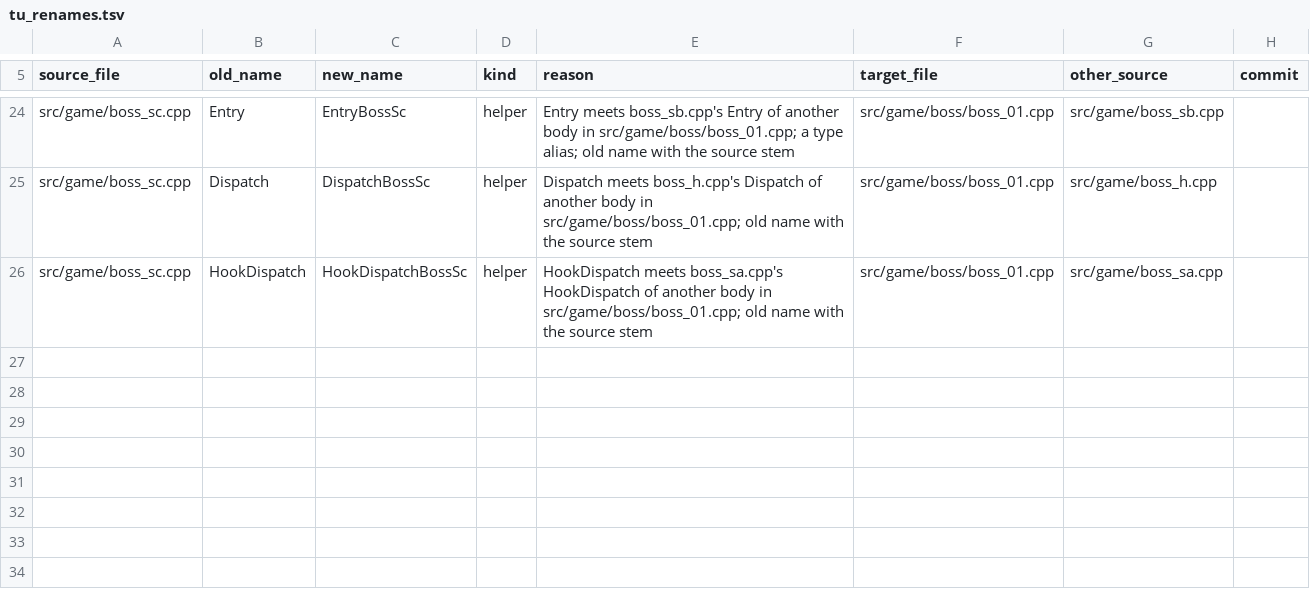
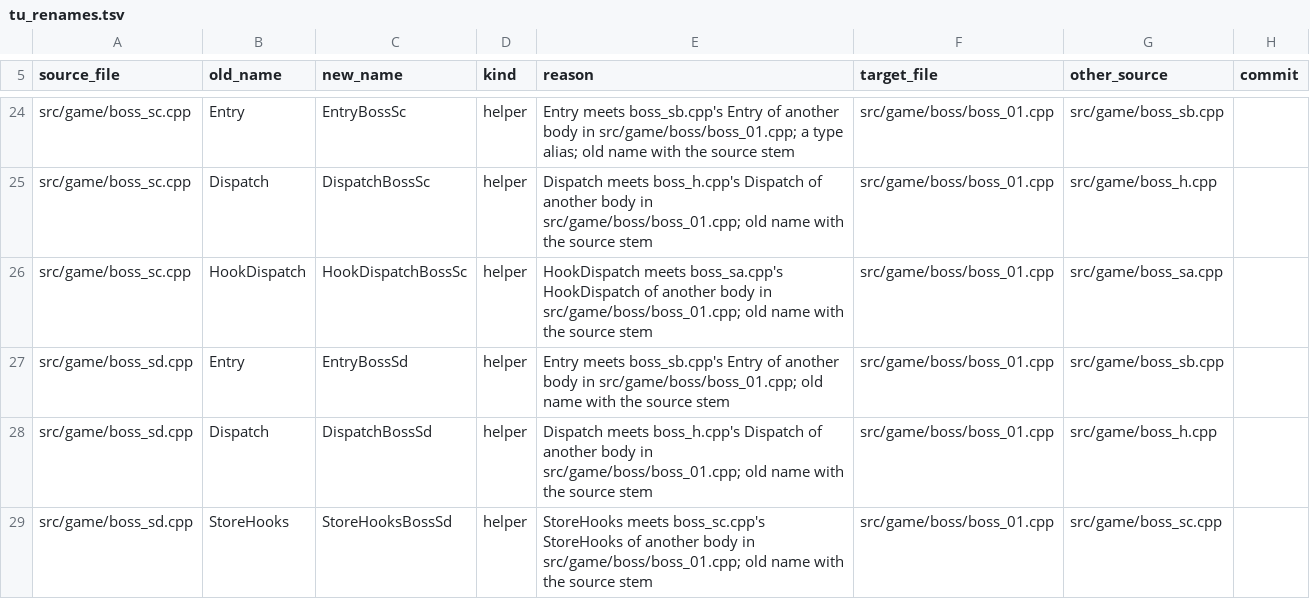
Before and after one commit to kerokline/BreathOfFire3PCPort, a TSV file: analysis/tu_renames.tsv, drawn as a sheet; only a part is shown, gaps mark what is left out.

```diff
--- a/analysis/tu_renames.tsv
+++ b/analysis/tu_renames.tsv
@@ -26 +26,4 @@ src/game/boss_sc.cpp	Dispatch	DispatchBossSc	helper	Dispatch meets boss_h.cpp's
 src/game/boss_sc.cpp	HookDispatch	HookDispatchBossSc	helper	HookDispatch meets boss_sa.cpp's HookDispatch of another body in src/game/boss/boss_01.cpp; old name with the source stem	src/game/boss/boss_01.cpp	src/game/boss_sa.cpp	
+src/game/boss_sd.cpp	Entry	EntryBossSd	helper	Entry meets boss_sb.cpp's Entry of another body in src/game/boss/boss_01.cpp; old name with the source stem	src/game/boss/boss_01.cpp	src/game/boss_sb.cpp	
+src/game/boss_sd.cpp	Dispatch	DispatchBossSd	helper	Dispatch meets boss_h.cpp's Dispatch of another body in src/game/boss/boss_01.cpp; old name with the source stem	src/game/boss/boss_01.cpp	src/game/boss_h.cpp	
+src/game/boss_sd.cpp	StoreHooks	StoreHooksBossSd	helper	StoreHooks meets boss_sc.cpp's StoreHooks of another body in src/game/boss/boss_01.cpp; old name with the source stem	src/game/boss/boss_01.cpp	src/game/boss_sc.cpp	
```
Also changed, not shown: 1 other file.
